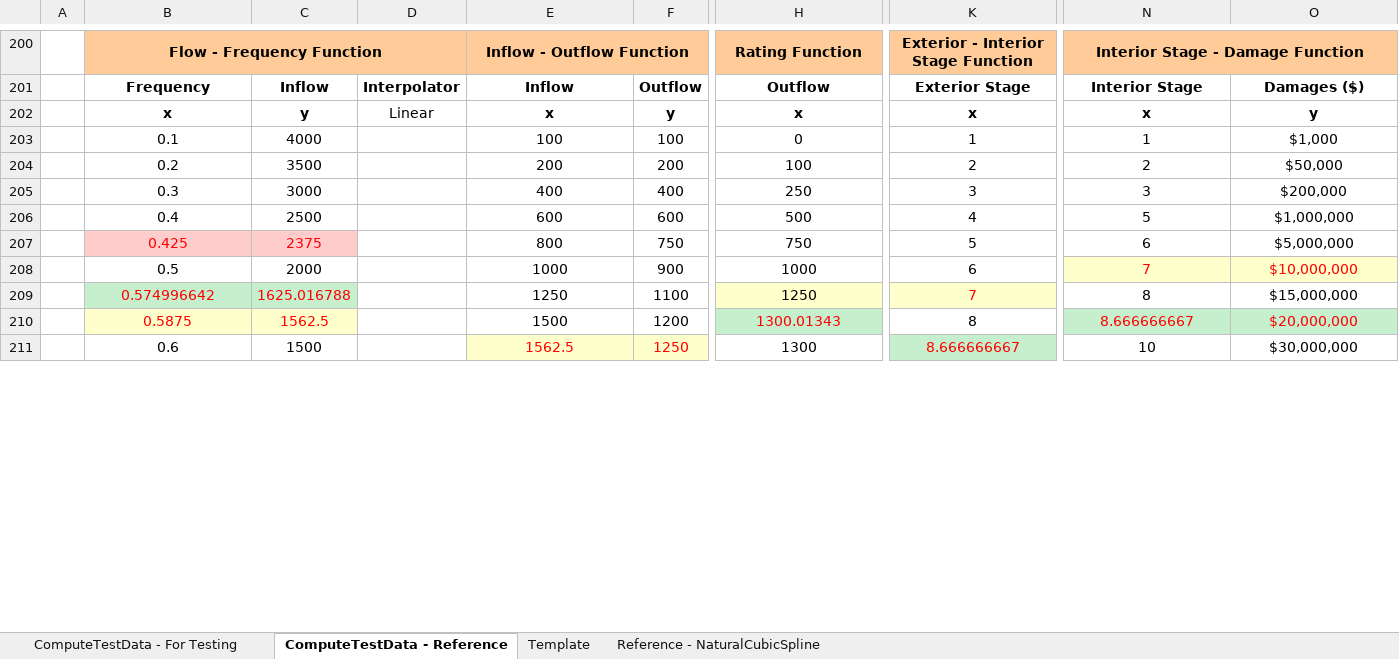
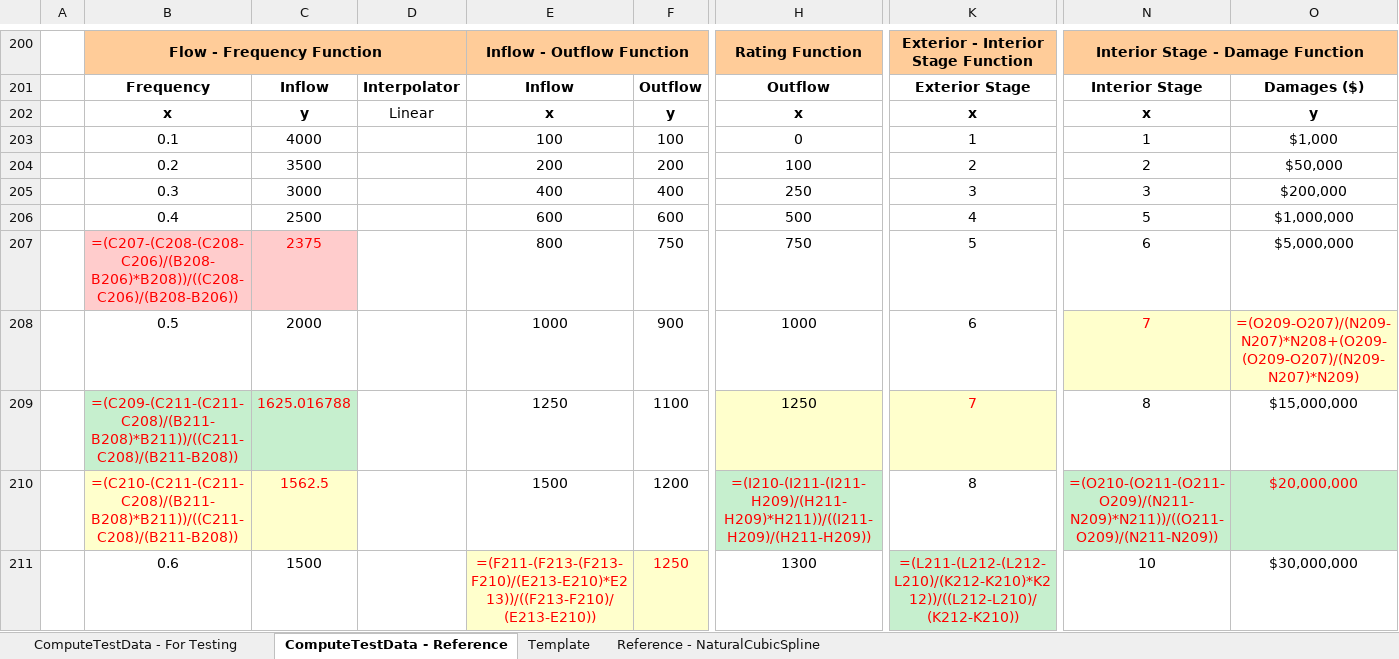
Before and after one commit to HydrologicEngineeringCenter/HEC-FDA, an Excel workbook: ModelTests/ExcelTesting/ExcelData/ComputeTestData.xlsx, sheet ComputeTestData - Reference, drawn as a sheet; only a part is shown, gaps mark what is left out; values as stored, in another font and other column widths than the file's, no borders; formulas without a stored value are shown as written; conditional formats not drawn; the diff covers the shown part only; the diff names each change by its address in the sheet, - before the commit and + after, or states it on an @@ line.

Commit message:
updated excel unit tests
Former-commit-id: 31cba8eac243f8046ef873c281d6420c1440200a

```diff
--- a/ModelTests/ExcelTesting/ExcelData/ComputeTestData.xlsx (sheet ComputeTestData - Reference)
+++ b/ModelTests/ExcelTesting/ExcelData/ComputeTestData.xlsx (sheet ComputeTestData - Reference)
-B207: 0.425
+B207: =(C207-(C208-(C208-C206)/(B208-B206)*B208))/((C208-C206)/(B208-B206))
-O208: $10,000,000
+O208: =(O209-O207)/(N209-N207)*N208+(O209-(O209-O207)/(N209-N207)*N209)
-B209: 0.574996642
+B209: =(C209-(C211-(C211-C208)/(B211-B208)*B211))/((C211-C208)/(B211-B208))
-B210: 0.5875
+B210: =(C210-(C211-(C211-C208)/(B211-B208)*B211))/((C211-C208)/(B211-B208))
-H210: 1300.01343
+H210: =(I210-(I211-(I211-H209)/(H211-H209)*H211))/((I211-H209)/(H211-H209))
-N210: 8.666666667
+N210: =(O210-(O211-(O211-O209)/(N211-N209)*N211))/((O211-O209)/(N211-N209))
-E211: 1562.5
+E211: =(F211-(F213-(F213-F210)/(E213-E210)*E213))/((F213-F210)/(E213-E210))
-K211: 8.666666667
+K211: =(L211-(L212-(L212-L210)/(K212-K210)*K212))/((L212-L210)/(K212-K210))
```
Also changed, not shown: 84 edited cells elsewhere in this sheet, sheet Reference - NaturalCubicSpline, sheet Template, sheet ComputeTestData - For Testing, charts or pictures, ModelTests/ExcelTesting/ExcelData/ResultTestData.xlsx.
